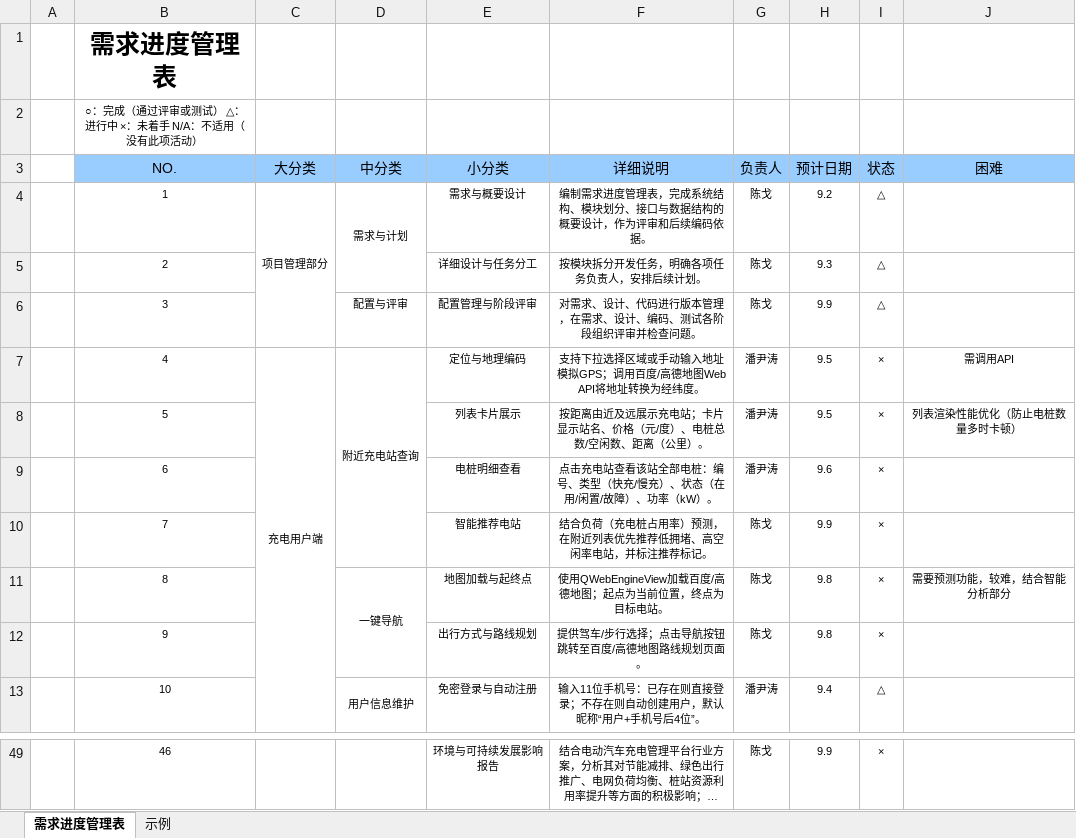
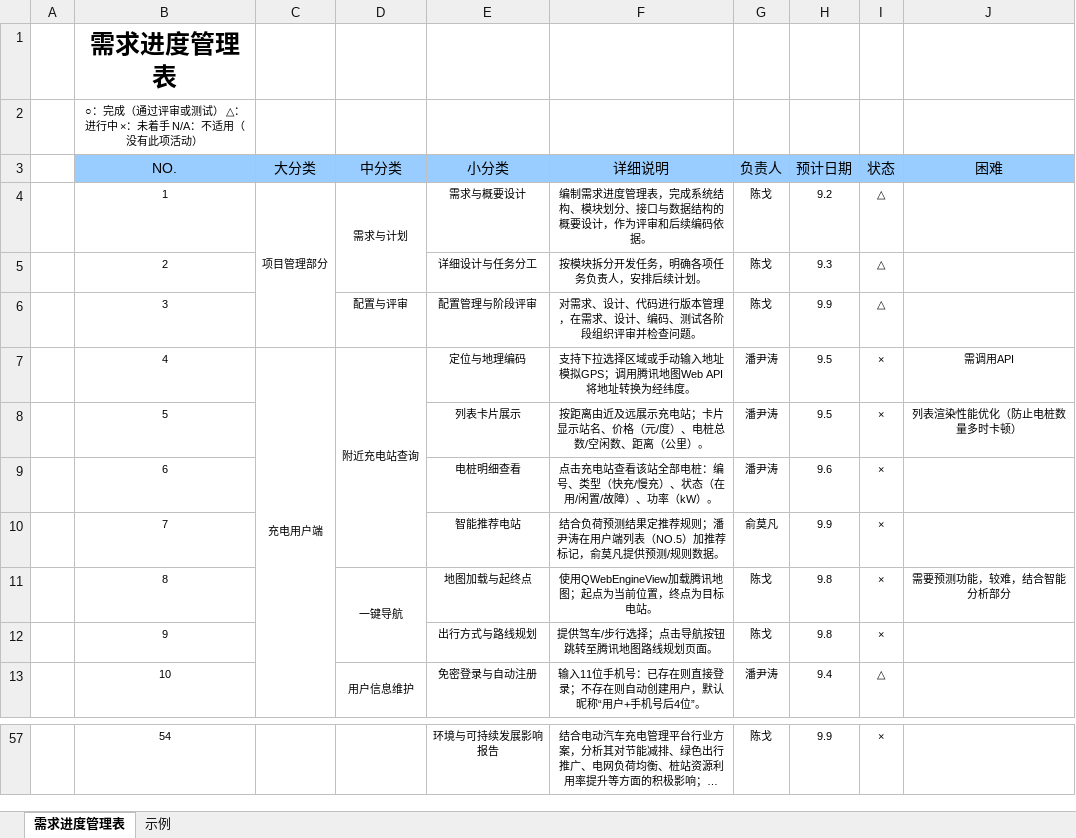
Before and after one commit to river-cc-77/task_ShortSemester, an Excel workbook: TaskArrangement.xlsx, sheet 需求进度管理表, drawn as a sheet; only a part is shown, gaps mark what is left out; long unchanged cells end in …; values as stored, in another font and other column widths than the file's, no borders; addresses are those after the commit; the diff covers the shown part only; the diff names each change by its address in the sheet, - before the commit and + after, or states it on an @@ line.

```diff
--- a/TaskArrangement.xlsx (sheet 需求进度管理表)
+++ b/TaskArrangement.xlsx (sheet 需求进度管理表)
-F7 (详细说明): …GPS；调用百度/高德地图Web API…
+F7 (详细说明): …GPS；调用腾讯地图Web API…
-F10 (详细说明): 结合负荷（充电桩占用率）预测，在附近列表优先推荐低拥堵、高空闲率电站，并标注推荐标记。
+F10 (详细说明): 结合负荷预测结果定推荐规则；潘尹涛在用户端列表（NO.5）加推荐标记，俞莫凡提供预测/规则数据。
-G10 (负责人): 陈戈
+G10 (负责人): 俞莫凡
-F11 (详细说明): 使用QWebEngineView加载百度/高德地图；起点为当前位置，终点为目标电站。
+F11 (详细说明): 使用QWebEngineView加载腾讯地图；起点为当前位置，终点为目标电站。
-F12 (详细说明): 提供驾车/步行选择；点击导航按钮跳转至百度/高德地图路线规划页面。
+F12 (详细说明): 提供驾车/步行选择；点击导航按钮跳转至腾讯地图路线规划页面。
-B57 (NO.): 46
+B57 (NO.): 54
```
Also changed, not shown: 8 added rows, 49 edited cells and merged cells elsewhere in this sheet.
